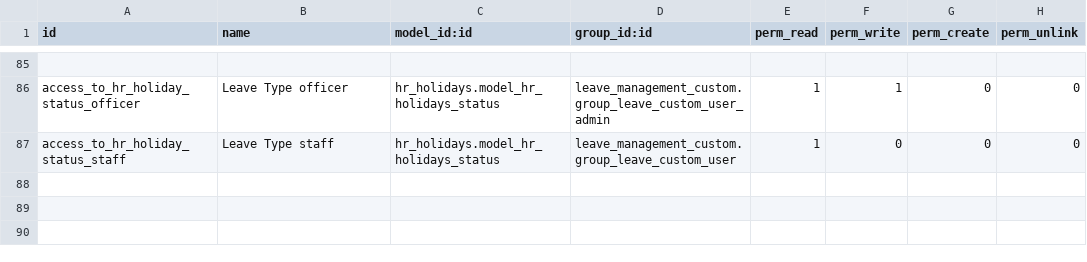
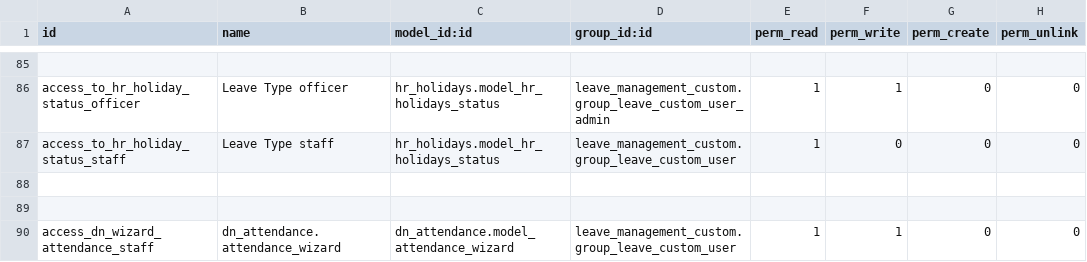
Before and after one commit to humblesami/events, a CSV file: leave_management_custom/security/ir.model.access.csv, drawn as a sheet; only a part is shown, gaps mark what is left out.

```diff
--- a/leave_management_custom/security/ir.model.access.csv
+++ b/leave_management_custom/security/ir.model.access.csv
@@ -87 +87,4 @@ access_to_hr_holiday_status_officer,Leave Type officer,hr_holidays.model_hr_holi
 access_to_hr_holiday_status_staff,Leave Type staff,hr_holidays.model_hr_holidays_status,leave_management_custom.group_leave_custom_user,1,0,0,0
+
+
+access_dn_wizard_attendance_staff,dn_attendance.attendance_wizard,dn_attendance.model_attendance_wizard,leave_management_custom.group_leave_custom_user,1,1,0,0
```
Also changed, not shown: 5 other files.
